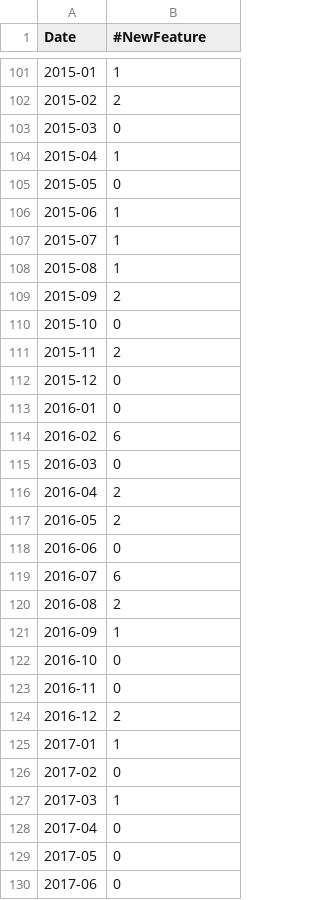
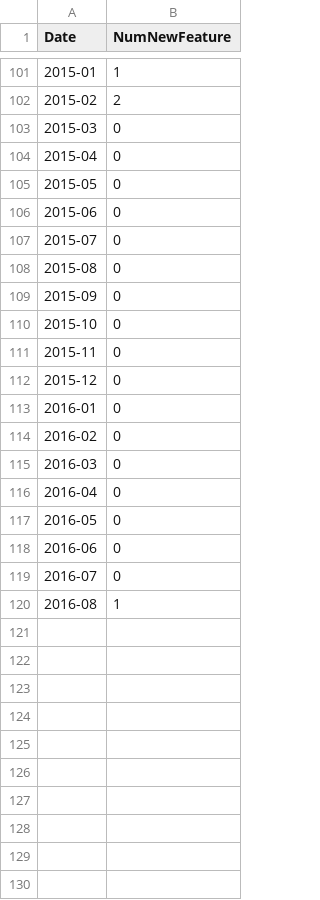
Before and after one commit to gabrielequatrana/Deliverable1, a CSV file: out/qpid.csv, drawn as a sheet; only a part is shown, gaps mark what is left out; the diff covers the shown part only.

```diff
--- a/out/qpid.csv
+++ b/out/qpid.csv
@@ -1 +1 @@
-Date;#NewFeature
+Date;NumNewFeature
@@ -103,28 +103,18 @@ Date;#NewFeature
 2015-03;0
-2015-04;1
+2015-04;0
 2015-05;0
-2015-06;1
-2015-07;1
-2015-08;1
-2015-09;2
+2015-06;0
+2015-07;0
+2015-08;0
+2015-09;0
 2015-10;0
-2015-11;2
+2015-11;0
 2015-12;0
 2016-01;0
-2016-02;6
+2016-02;0
 2016-03;0
-2016-04;2
-2016-05;2
+2016-04;0
+2016-05;0
 2016-06;0
-2016-07;6
-2016-08;2
-2016-09;1
-2016-10;0
-2016-11;0
-2016-12;2
-2017-01;1
-2017-02;0
-2017-03;1
-2017-04;0
-2017-05;0
-2017-06;0
+2016-07;0
+2016-08;1
```
Also changed, not shown: 39 removed rows and 27 edited cells elsewhere in this file, 9 other files.
